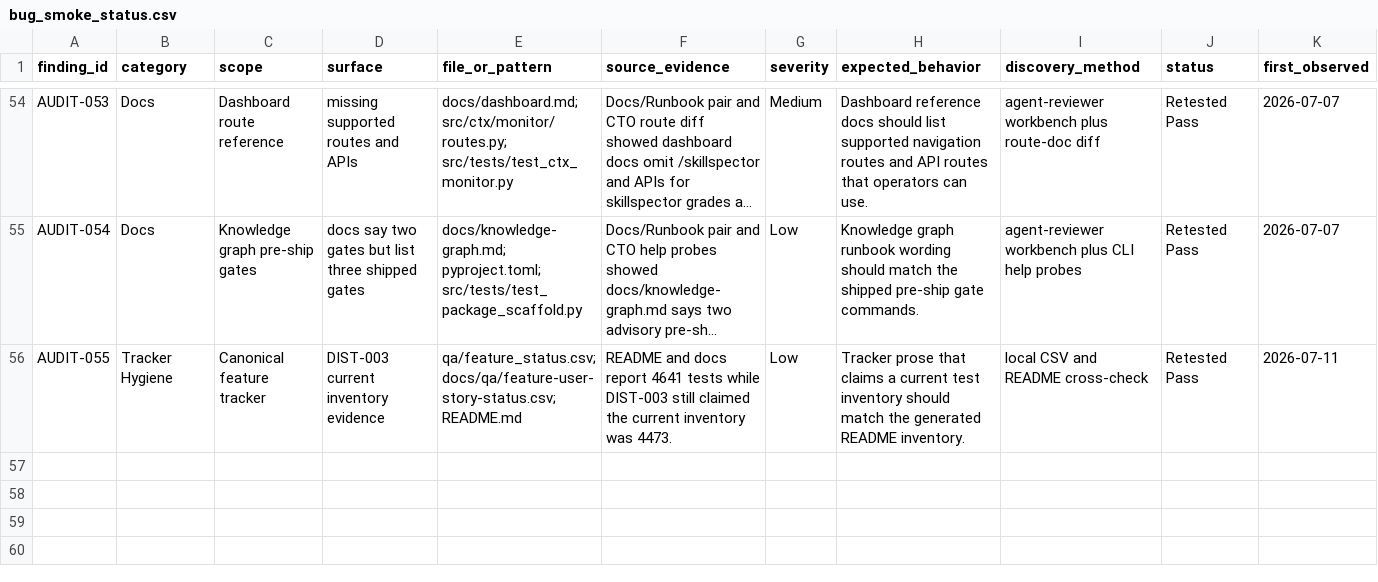
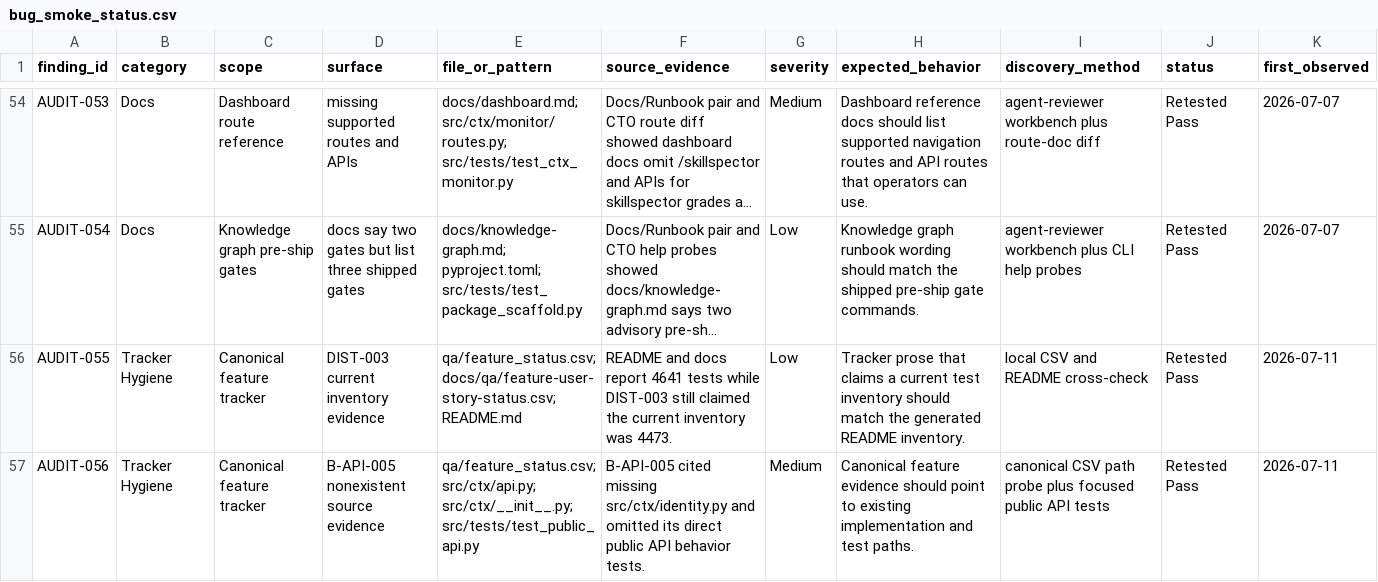
Before and after one commit to stevesolun/ctx, a CSV file: qa/bug_smoke_status.csv, drawn as a sheet; only a part is shown, gaps mark what is left out; long unchanged cells end in …; rows hold the shown columns only; the diff names each change by its address in the sheet, - before the commit and + after, or states it on an @@ line.

Commit message:
qa: validate canonical evidence paths

```diff
--- a/qa/bug_smoke_status.csv
+++ b/qa/bug_smoke_status.csv
+row 57: AUDIT-056 | Tracker Hygiene | Canonical feature tracker | B-API-005 nonexistent source evidence | qa/feature_status.csv; src/ctx/api.py; src/ctx/__init__.py; src/tests/test_public_api.py | B-API-005 cited missing src/ctx/identity.py and omitted its direct public API behavior tests. | Medium | Canonical feature evidence should point to existing implementation and test paths. | canonical CSV path probe plus focused public API tests | Retested Pass | 2026-07-11
```
Also changed, not shown: qa/feature_status.csv, 1 other file.
